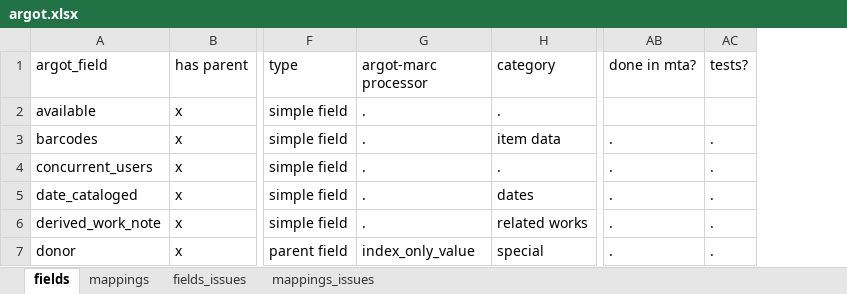
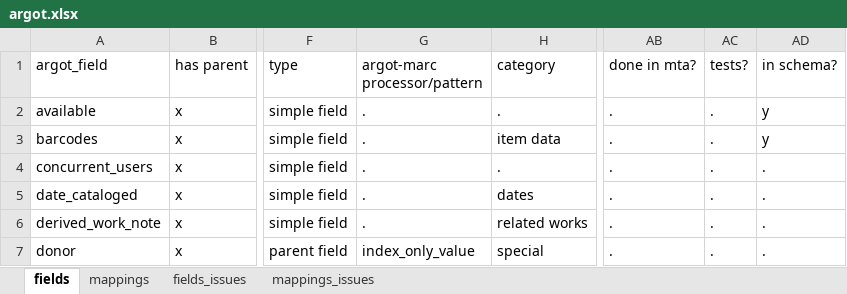
Before and after one commit to trln/data-documentation, an Excel workbook: argot/argot.xlsx, sheet fields, drawn as a sheet; only a part is shown, gaps mark what is left out; values as stored, in another font and other column widths than the file's, no borders; table styles not drawn; the diff covers the shown part only; the diff names each change by its address in the sheet, - before the commit and + after, or states it on an @@ line.

Commit message:
start argot json schema

```diff
--- a/argot/argot.xlsx (sheet fields)
+++ b/argot/argot.xlsx (sheet fields)
+column AD (in schema?), rows 2-7: y | y | . | . | . | .
-G1: argot-marc processor
+G1: argot-marc processor/pattern
-AB2 (done in mta?): (empty)
+AB2 (done in mta?): .
-AC2 (tests?): (empty)
+AC2 (tests?): .
```
Also changed, not shown: 1 added row and 112 edited cells elsewhere in this sheet, 2 other files.
